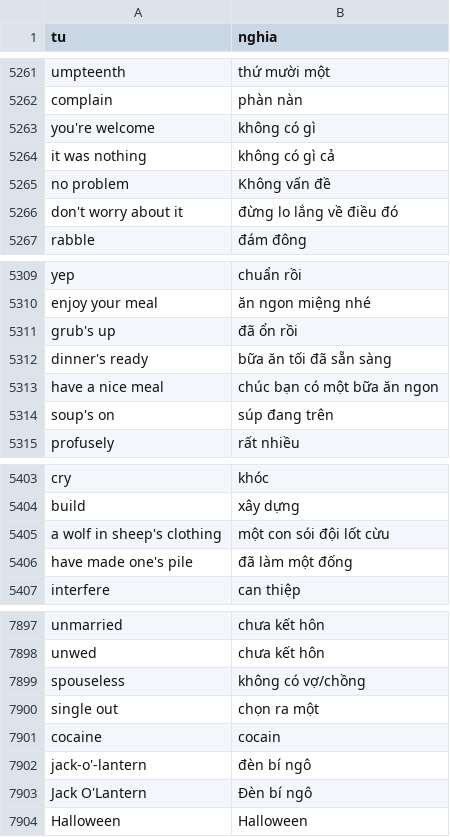
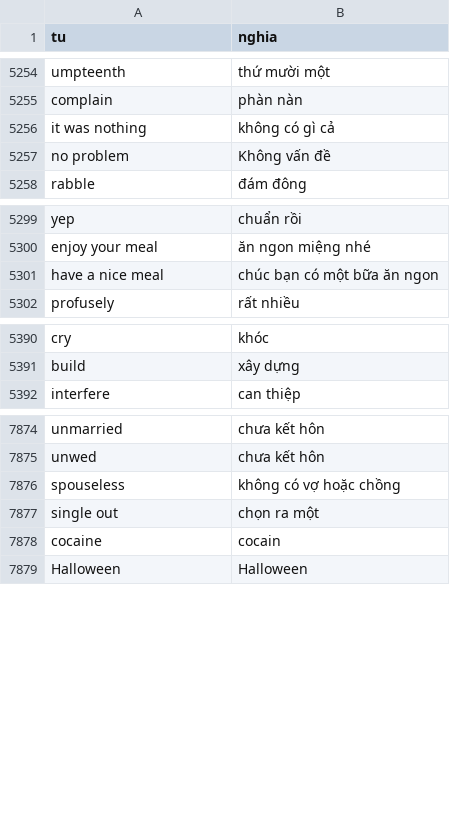
Before and after one commit to MinhDucNguyen9705/Lingopedia, a CSV file: backend/data.csv, drawn as a sheet; only a part is shown, gaps mark what is left out; the diff covers the shown part only.

Commit message:
data reload

```diff
--- a/backend/data.csv
+++ b/backend/data.csv
@@ -5262,6 +5255,4 @@ umpteenth,thứ mười một
 complain,phàn nàn
-you're welcome,không có gì
 it was nothing,không có gì cả
 no problem,Không vấn đề
-don't worry about it,đừng lo lắng về điều đó
 rabble,đám đông
@@ -5310,6 +5300,3 @@ yep,chuẩn rồi
 enjoy your meal,ăn ngon miệng nhé
-grub's up,đã ổn rồi
-dinner's ready,bữa ăn tối đã sẵn sàng
 have a nice meal,chúc bạn có một bữa ăn ngon
-soup's on,súp đang trên
 profusely,rất nhiều
@@ -5404,4 +5391,2 @@ cry,khóc
 build,xây dựng
-a wolf in sheep's clothing,một con sói đội lốt cừu
-have made one's pile,đã làm một đống
 interfere,can thiệp
@@ -7898,7 +7875,5 @@ unmarried,chưa kết hôn
 unwed,chưa kết hôn
-spouseless,không có vợ/chồng
+spouseless,không có vợ hoặc chồng
 single out,chọn ra một
 cocaine,cocain
-jack-o'-lantern,đèn bí ngô
-Jack O'Lantern,Đèn bí ngô
 Halloween,Halloween
```
Also changed, not shown: 36 removed rows elsewhere in this file, backend/word_data.csv, 1 other file.
